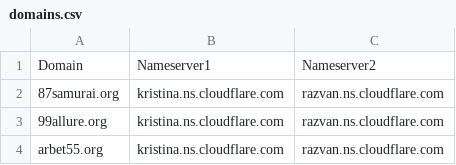
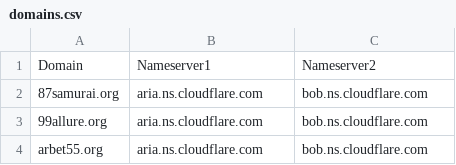
Before and after one commit to AnonymousVS/Spaceship-Bulk-NS-Change, a CSV file: domains.csv, drawn as a sheet.

Commit message:
Update domains.csv

```diff
--- a/domains.csv
+++ b/domains.csv
@@ -1,4 +1,4 @@
 Domain,Nameserver1,Nameserver2
-87samurai.org,kristina.ns.cloudflare.com,razvan.ns.cloudflare.com
-99allure.org,kristina.ns.cloudflare.com,razvan.ns.cloudflare.com
-arbet55.org,kristina.ns.cloudflare.com,razvan.ns.cloudflare.com
+87samurai.org,aria.ns.cloudflare.com,bob.ns.cloudflare.com
+99allure.org,aria.ns.cloudflare.com,bob.ns.cloudflare.com
+arbet55.org,aria.ns.cloudflare.com,bob.ns.cloudflare.com
```
